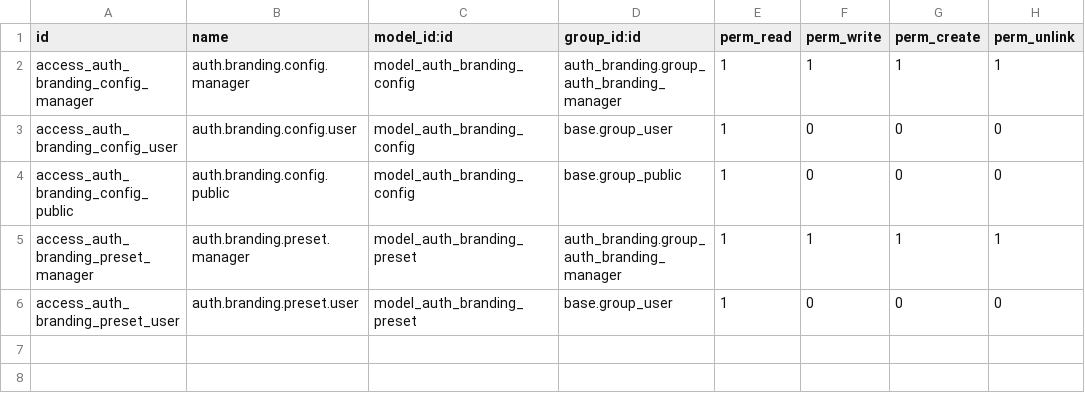
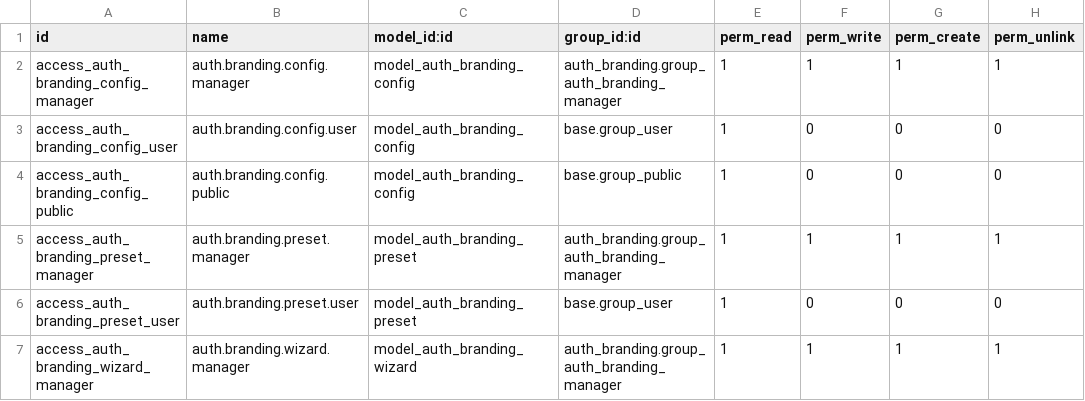
Before and after one commit to Trishan0/auth-branding, a CSV file: auth_branding/security/ir.model.access.csv, drawn as a sheet.

Commit message:
feat(auth_branding): add guided brand setup wizard

```diff
--- a/auth_branding/security/ir.model.access.csv
+++ b/auth_branding/security/ir.model.access.csv
@@ -6 +6,2 @@ access_auth_branding_preset_manager,auth.branding.preset.manager,model_auth_bran
 access_auth_branding_preset_user,auth.branding.preset.user,model_auth_branding_preset,base.group_user,1,0,0,0
+access_auth_branding_wizard_manager,auth.branding.wizard.manager,model_auth_branding_wizard,auth_branding.group_auth_branding_manager,1,1,1,1
```
Also changed, not shown: 15 other files.
